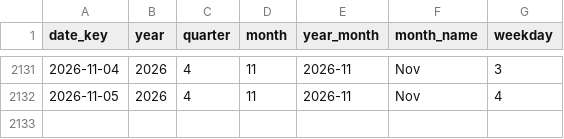
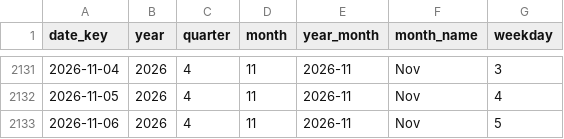
Before and after one commit to noeselvia/ofac-sanctions-tracker, a CSV file: data/powerbi/dim_date.csv, drawn as a sheet; only a part is shown, gaps mark what is left out; the diff names each change by its address in the sheet, - before the commit and + after, or states it on an @@ line.

```diff
--- a/data/powerbi/dim_date.csv
+++ b/data/powerbi/dim_date.csv
+row 2133: 2026-11-06 | 2026 | 4 | 11 | 2026-11 | Nov | 5
```
Also changed, not shown: data/powerbi/bridge_change_program.csv, data/powerbi/dim_action.csv, 15 other files.
